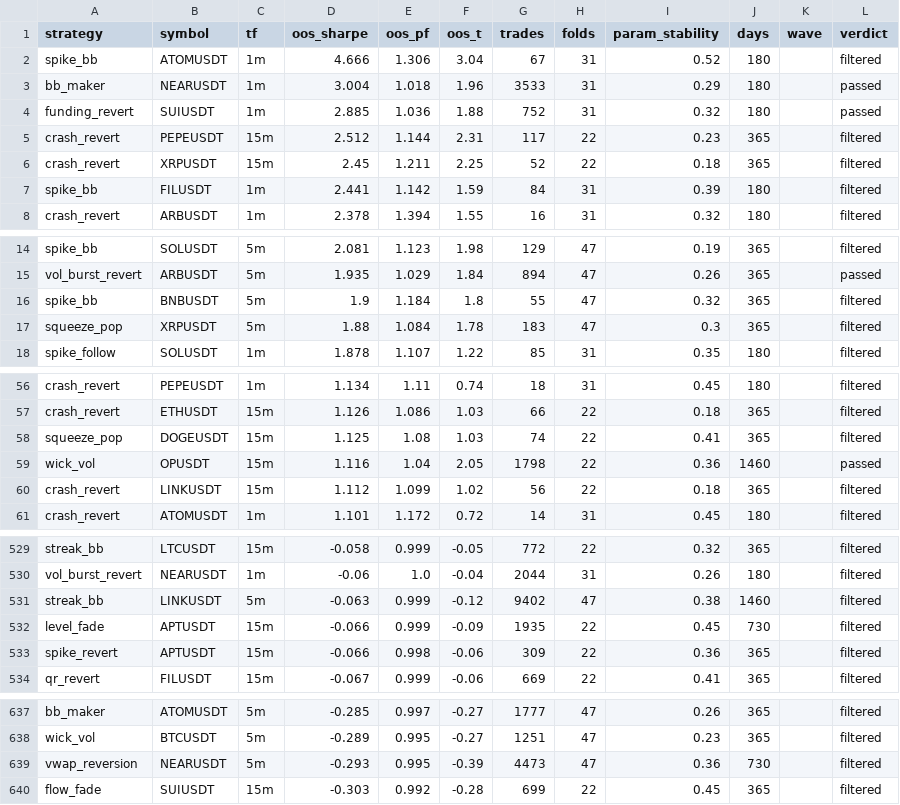
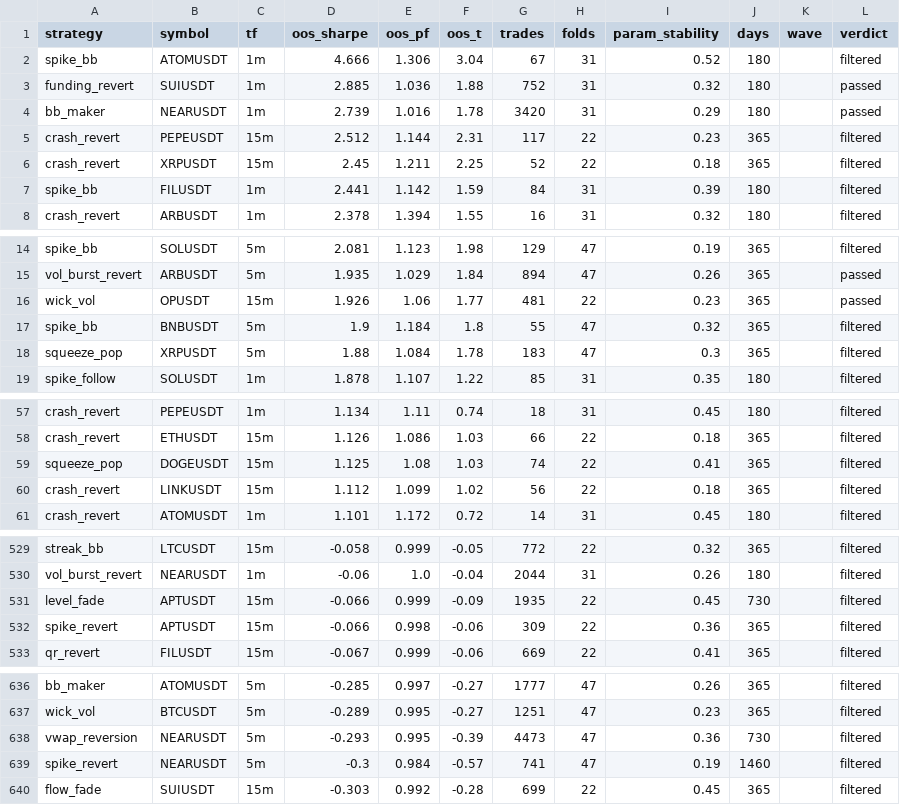
Before and after one commit to davletovaalmira11-creator/scalp-lab-pro, a CSV file: engines/scalp/reports/archive.csv, drawn as a sheet; only a part is shown, gaps mark what is left out; the diff covers the shown part only.

Commit message:
auto: backtest wave [skip ci]

```diff
--- a/engines/scalp/reports/archive.csv
+++ b/engines/scalp/reports/archive.csv
@@ -2,4 +2,4 @@ strategy,symbol,tf,oos_sharpe,oos_pf,oos_t,trades,folds,param_stability,days,wav
 spike_bb,ATOMUSDT,1m,4.666,1.306,3.04,67,31,0.52,180,,filtered
-bb_maker,NEARUSDT,1m,3.004,1.018,1.96,3533,31,0.29,180,,passed
 funding_revert,SUIUSDT,1m,2.885,1.036,1.88,752,31,0.32,180,,passed
+bb_maker,NEARUSDT,1m,2.739,1.016,1.78,3420,31,0.29,180,,passed
 crash_revert,PEPEUSDT,15m,2.512,1.144,2.31,117,22,0.23,365,,filtered
@@ -15,2 +15,3 @@ spike_bb,SOLUSDT,5m,2.081,1.123,1.98,129,47,0.19,365,,filtered
 vol_burst_revert,ARBUSDT,5m,1.935,1.029,1.84,894,47,0.26,365,,passed
+wick_vol,OPUSDT,15m,1.926,1.06,1.77,481,22,0.23,365,,passed
 spike_bb,BNBUSDT,5m,1.9,1.184,1.8,55,47,0.32,365,,filtered
@@ -58,3 +59,2 @@ crash_revert,ETHUSDT,15m,1.126,1.086,1.03,66,22,0.18,365,,filtered
 squeeze_pop,DOGEUSDT,15m,1.125,1.08,1.03,74,22,0.41,365,,filtered
-wick_vol,OPUSDT,15m,1.116,1.04,2.05,1798,22,0.36,1460,,passed
 crash_revert,LINKUSDT,15m,1.112,1.099,1.02,56,22,0.18,365,,filtered
@@ -530,3 +530,2 @@ streak_bb,LTCUSDT,15m,-0.058,0.999,-0.05,772,22,0.32,365,,filtered
 vol_burst_revert,NEARUSDT,1m,-0.06,1.0,-0.04,2044,31,0.26,180,,filtered
-streak_bb,LINKUSDT,5m,-0.063,0.999,-0.12,9402,47,0.38,1460,,filtered
 level_fade,APTUSDT,15m,-0.066,0.999,-0.09,1935,22,0.45,730,,filtered
@@ -639,2 +638,3 @@ wick_vol,BTCUSDT,5m,-0.289,0.995,-0.27,1251,47,0.23,365,,filtered
 vwap_reversion,NEARUSDT,5m,-0.293,0.995,-0.39,4473,47,0.36,730,,filtered
+spike_revert,NEARUSDT,5m,-0.3,0.984,-0.57,741,47,0.19,1460,,filtered
 flow_fade,SUIUSDT,15m,-0.303,0.992,-0.28,699,22,0.45,365,,filtered
```
Also changed, not shown: 1 added row and 1 removed row elsewhere in this file, engines/scalp/reports/leaderboard.csv, 4 other files.
